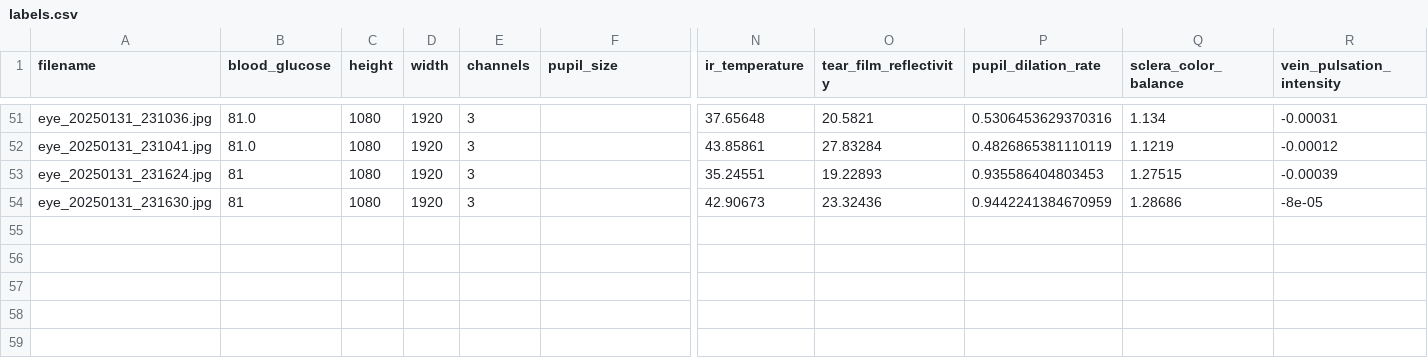
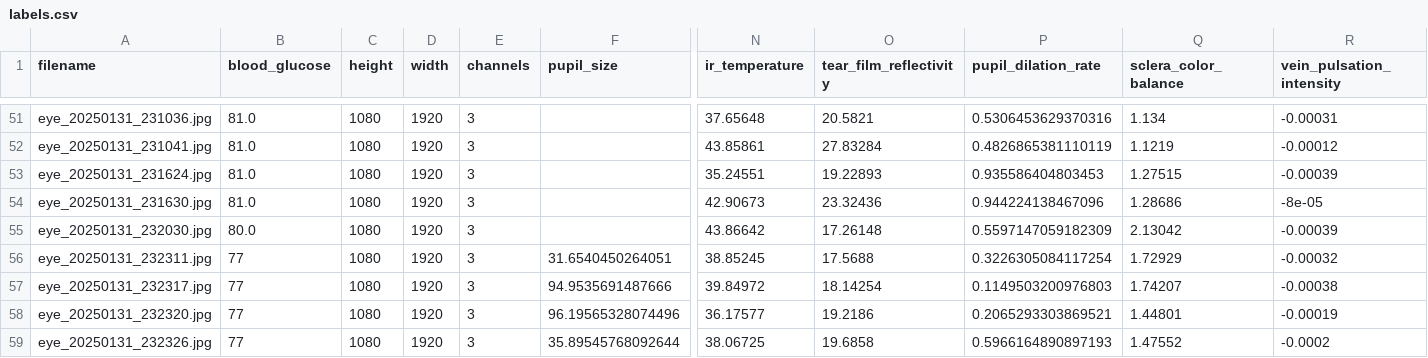
Before and after one commit to jtb21091/EyeBloodGlucose, a CSV file: eye_glucose_data/labels.csv, drawn as a sheet; only a part is shown, gaps mark what is left out; rows hold the shown columns only; the diff names each change by its address in the sheet, - before the commit and + after, or states it on an @@ line.

```diff
--- a/eye_glucose_data/labels.csv
+++ b/eye_glucose_data/labels.csv
-B53:B54 (blood_glucose): 81
+B53:B54 (blood_glucose): 81.0
-P54 (pupil_dilation_rate): 0.9442241384670959
+P54 (pupil_dilation_rate): 0.944224138467096
+row 55: eye_20250131_232030.jpg | 80.0 | 1080 | 1920 | 3 |  | 43.86642 | 17.26148 | 0.5597147059182309 | 2.13042 | -0.00039
+row 56: eye_20250131_232311.jpg | 77 | 1080 | 1920 | 3 | 31.6540450264051 | 38.85245 | 17.5688 | 0.3226305084117254 | 1.72929 | -0.00032
+row 57: eye_20250131_232317.jpg | 77 | 1080 | 1920 | 3 | 94.9535691487666 | 39.84972 | 18.14254 | 0.1149503200976803 | 1.74207 | -0.00038
+row 58: eye_20250131_232320.jpg | 77 | 1080 | 1920 | 3 | 96.19565328074496 | 36.17577 | 19.2186 | 0.2065293303869521 | 1.44801 | -0.00019
+row 59: eye_20250131_232326.jpg | 77 | 1080 | 1920 | 3 | 35.89545768092644 | 38.06725 | 19.6858 | 0.5966164890897193 | 1.47552 | -0.0002
```
Also changed, not shown: 1 other file.
